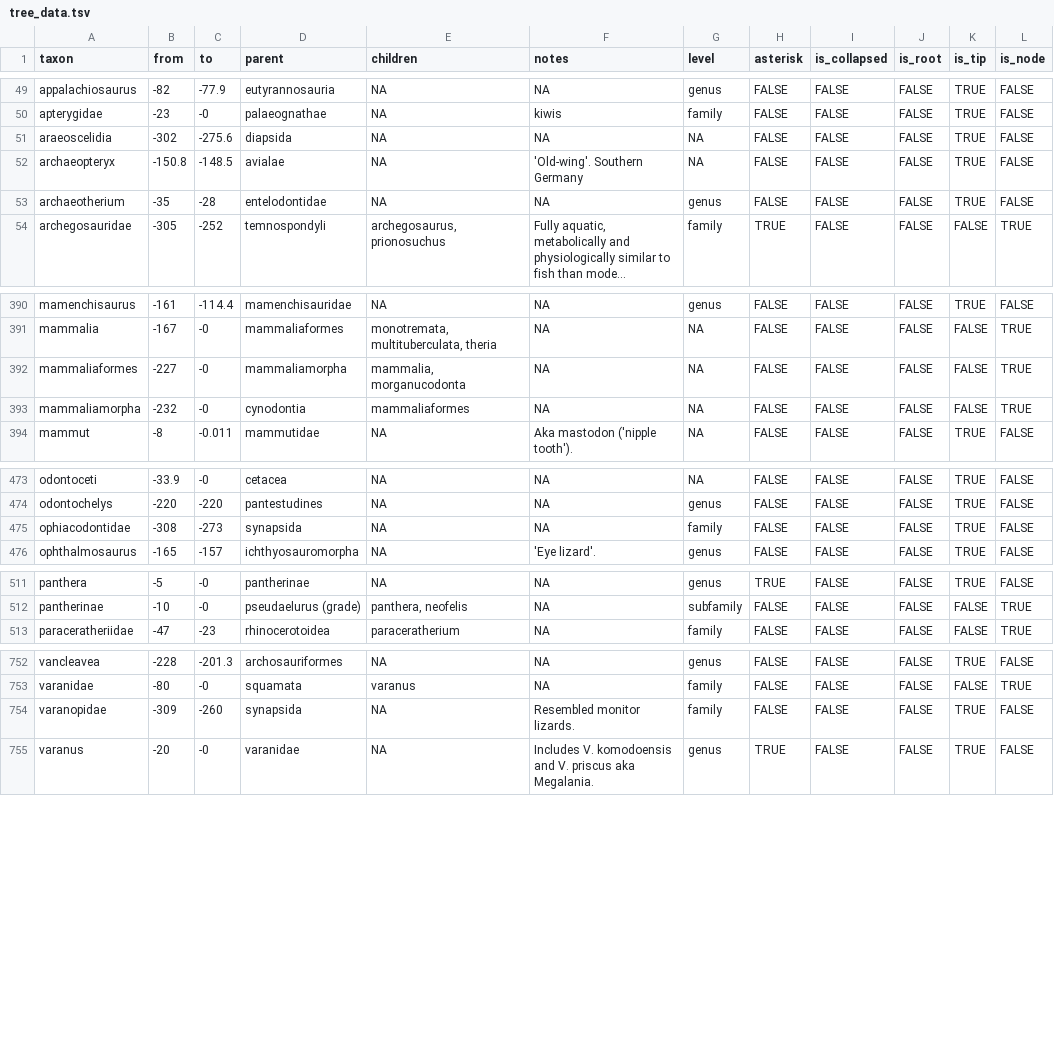
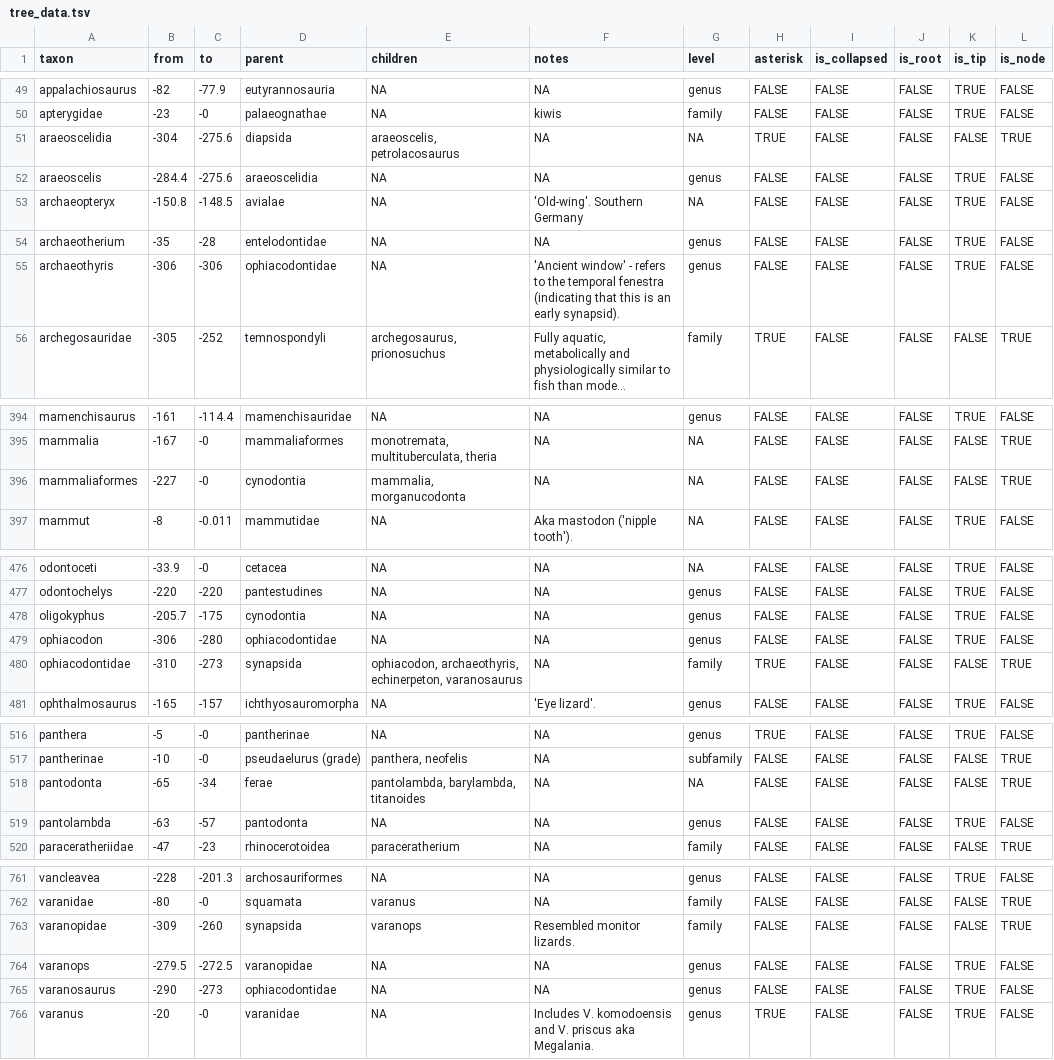
Before and after one commit to dkidney/arboretum, a TSV file: inst/extdata/tree_data.tsv, drawn as a sheet; only a part is shown, gaps mark what is left out; long unchanged cells end in …; removed rows and columns are numbered as before the commit, all else as after; the diff covers the shown part only; the diff names each change by its address in the sheet, - before the commit and + after, or states it on an @@ line.

```diff
--- a/inst/extdata/tree_data.tsv
+++ b/inst/extdata/tree_data.tsv
-B51 (from): -302
+B51 (from): -304
-E51 (children): NA
+E51 (children): araeoscelis, petrolacosaurus
-H51 (asterisk): FALSE
+H51 (asterisk): TRUE
-K51 (is_tip): TRUE
+K51 (is_tip): FALSE
-L51 (is_node): FALSE
+L51 (is_node): TRUE
+row 52: araeoscelis | -284.4 | -275.6 | araeoscelidia | NA | NA | genus | FALSE | FALSE | FALSE | TRUE | FALSE
+row 55: archaeothyris | -306 | -306 | ophiacodontidae | NA | 'Ancient window' - refers to the temporal fenestra (indicating that this is an early synapsid). | genus | FALSE | FALSE | FALSE | TRUE | FALSE
-D396 (parent): mammaliamorpha
+D396 (parent): cynodontia
-row 393: mammaliamorpha | -232 | -0 | cynodontia | mammaliaformes | NA | NA | FALSE | FALSE | FALSE | FALSE | TRUE
+row 478: oligokyphus | -205.7 | -175 | cynodontia | NA | NA | genus | FALSE | FALSE | FALSE | TRUE | FALSE
+row 479: ophiacodon | -306 | -280 | ophiacodontidae | NA | NA | genus | FALSE | FALSE | FALSE | TRUE | FALSE
-B480 (from): -308
+B480 (from): -310
-E480 (children): NA
+E480 (children): ophiacodon, archaeothyris, echinerpeton, varanosaurus
-H480 (asterisk): FALSE
+H480 (asterisk): TRUE
-K480 (is_tip): TRUE
+K480 (is_tip): FALSE
-L480 (is_node): FALSE
+L480 (is_node): TRUE
+row 518: pantodonta | -65 | -34 | ferae | pantolambda, barylambda, titanoides | NA | NA | FALSE | FALSE | FALSE | FALSE | TRUE
+row 519: pantolambda | -63 | -57 | pantodonta | NA | NA | genus | FALSE | FALSE | FALSE | TRUE | FALSE
-E763 (children): NA
+E763 (children): varanops
-K763 (is_tip): TRUE
+K763 (is_tip): FALSE
-L763 (is_node): FALSE
+L763 (is_node): TRUE
+row 764: varanops | -279.5 | -272.5 | varanopidae | NA | NA | genus | FALSE | FALSE | FALSE | TRUE | FALSE
+row 765: varanosaurus | -290 | -273 | ophiacodontidae | NA | NA | genus | FALSE | FALSE | FALSE | TRUE | FALSE
```
Also changed, not shown: 4 added rows and 18 edited cells elsewhere in this file, 13 other files.
